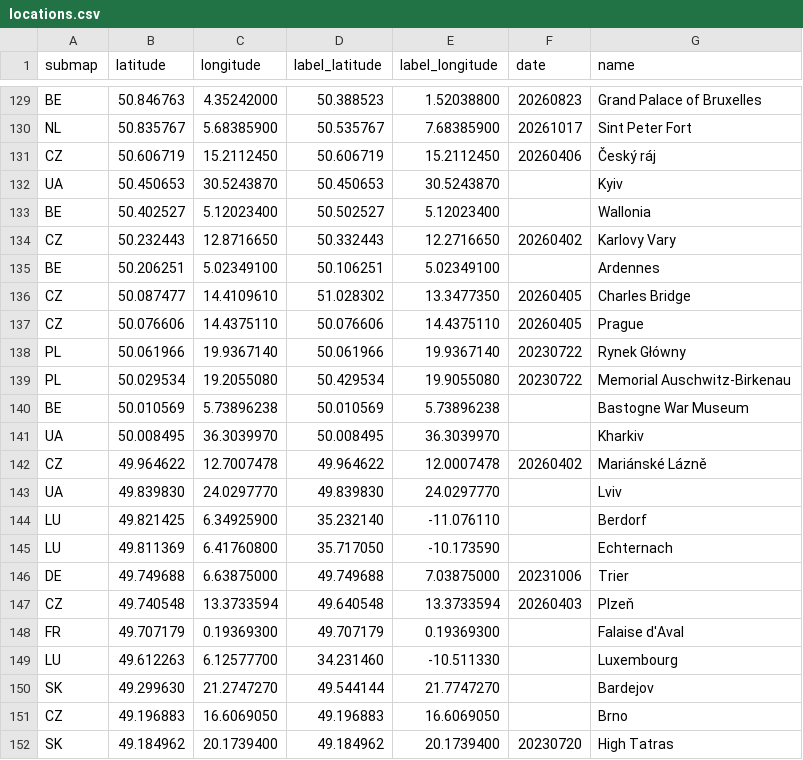
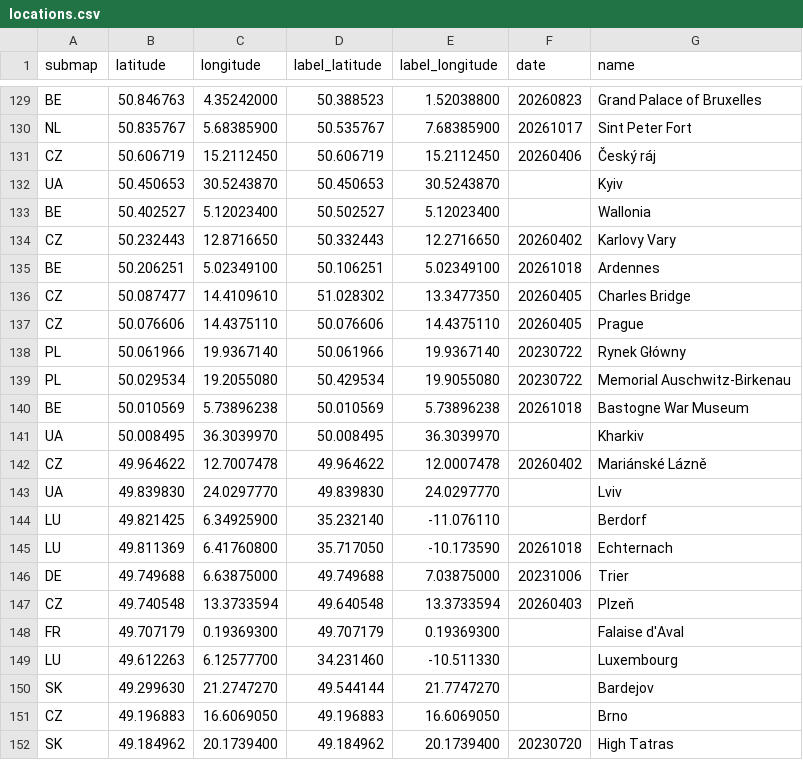
Before and after one commit to cgrundman/travel-map-visualization, a CSV file: eu/locations.csv, drawn as a sheet; only a part is shown, gaps mark what is left out.

```diff
--- a/eu/locations.csv
+++ b/eu/locations.csv
@@ -134,3 +134,3 @@ BE,50.402527,5.12023400,50.502527,5.12023400,,Wallonia
 CZ,50.232443,12.8716650,50.332443,12.2716650,20260402,Karlovy Vary
-BE,50.206251,5.02349100,50.106251,5.02349100,,Ardennes
+BE,50.206251,5.02349100,50.106251,5.02349100,20261018,Ardennes
 CZ,50.087477,14.4109610,51.028302,13.3477350,20260405,Charles Bridge
@@ -139,3 +139,3 @@ PL,50.061966,19.9367140,50.061966,19.9367140,20230722,Rynek Główny
 PL,50.029534,19.2055080,50.429534,19.9055080,20230722,Memorial Auschwitz-Birkenau
-BE,50.010569,5.73896238,50.010569,5.73896238,,Bastogne War Museum
+BE,50.010569,5.73896238,50.010569,5.73896238,20261018,Bastogne War Museum
 UA,50.008495,36.3039970,50.008495,36.3039970,,Kharkiv
@@ -144,3 +144,3 @@ UA,49.839830,24.0297770,49.839830,24.0297770,,Lviv
 LU,49.821425,6.34925900,35.232140,-11.076110,,Berdorf
-LU,49.811369,6.41760800,35.717050,-10.173590,,Echternach
+LU,49.811369,6.41760800,35.717050,-10.173590,20261018,Echternach
 DE,49.749688,6.63875000,49.749688,7.03875000,20231006,Trier
```
Also changed, not shown: 1 other file.
